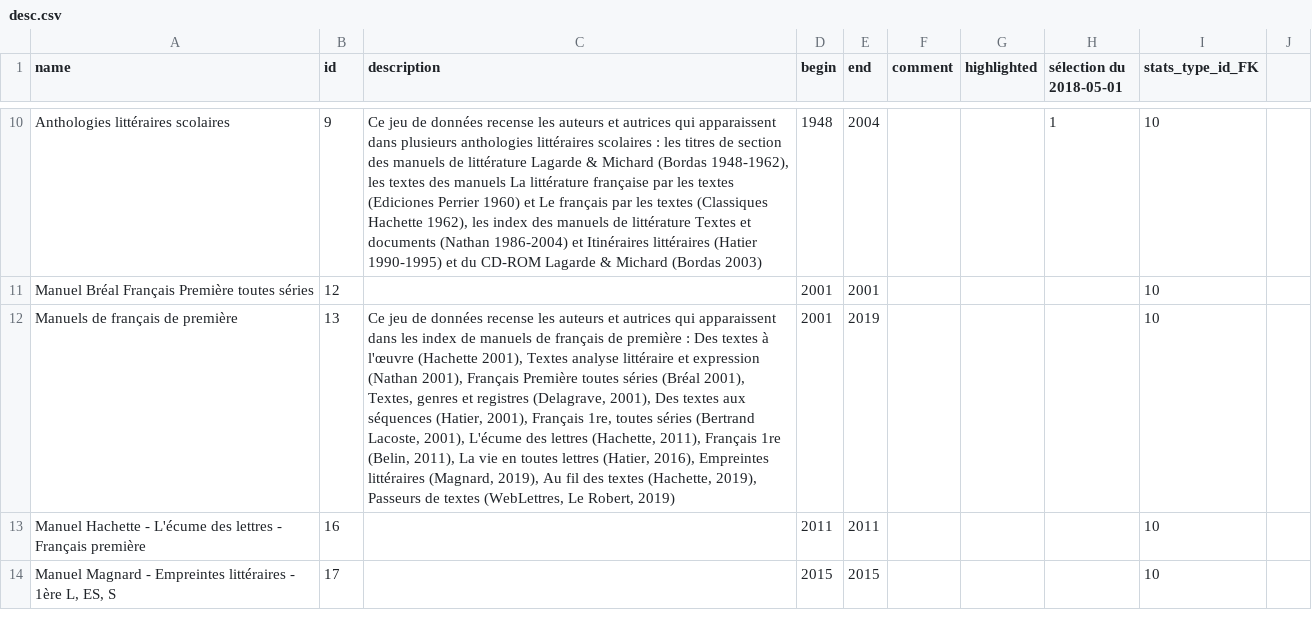
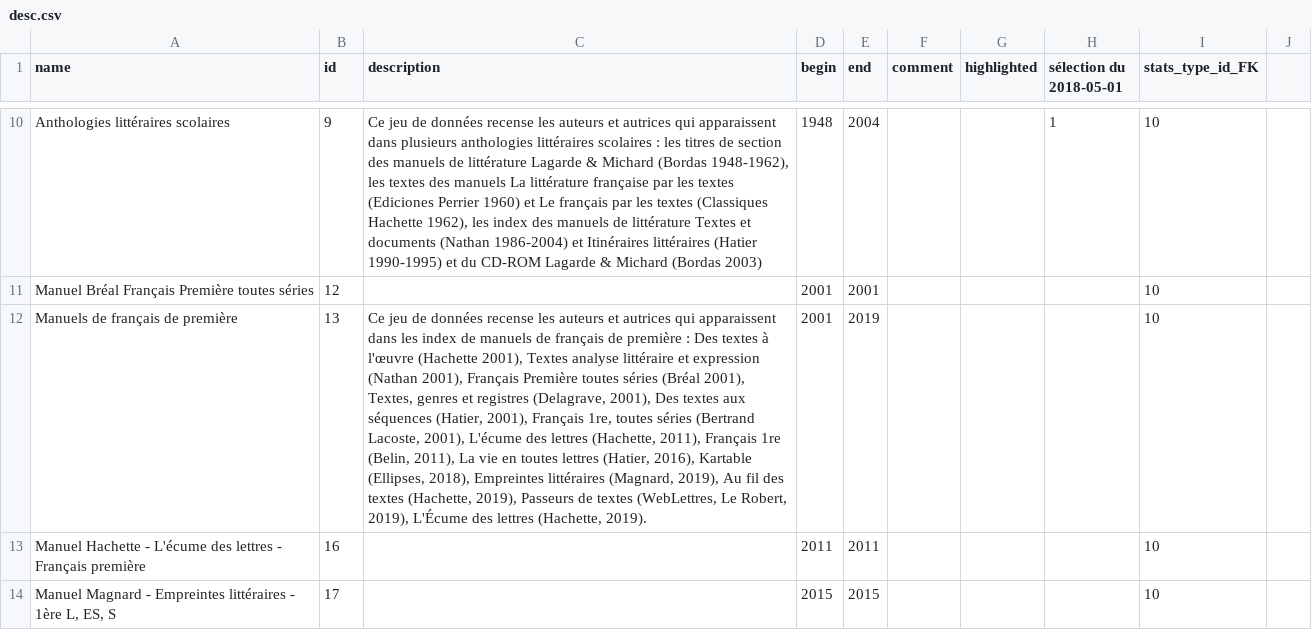
Before and after one commit to citedesdames/histoires-autrices, a CSV file: assets/data/desc.csv, drawn as a sheet; only a part is shown, gaps mark what is left out; the diff names each change by its address in the sheet, - before the commit and + after, or states it on an @@ line.

Commit message:
:bento: (data) + manuels Kartable (Ellipses) L'Écume des lettres (Hachette)

```diff
--- a/assets/data/desc.csv
+++ b/assets/data/desc.csv
-C12 (description): …(Hatier, 2016), Empreintes littéraires (Magnard, 2019), Au fil des textes (Hachette, 2019), Passeurs de textes (WebLettres, Le Robert, 2019)
+C12 (description): …(Hatier, 2016), Kartable (Ellipses, 2018), Empreintes littéraires (Magnard, 2019), Au fil des textes (Hachette, 2019), Passeurs de textes (WebLettres, Le Robert, 2019), L'Écume des lettres (Hachette, 2019).
```
